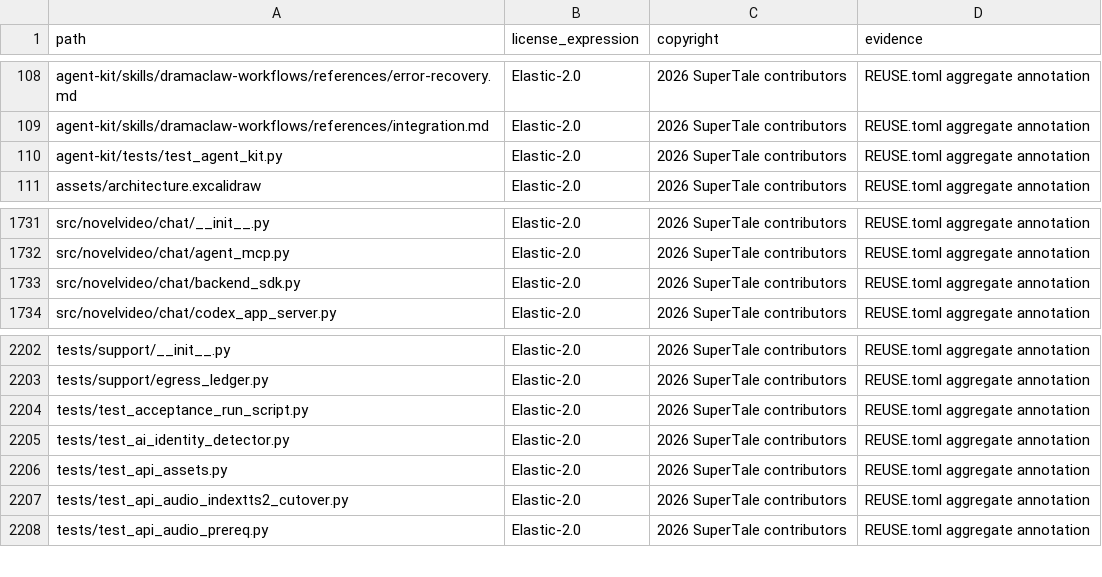
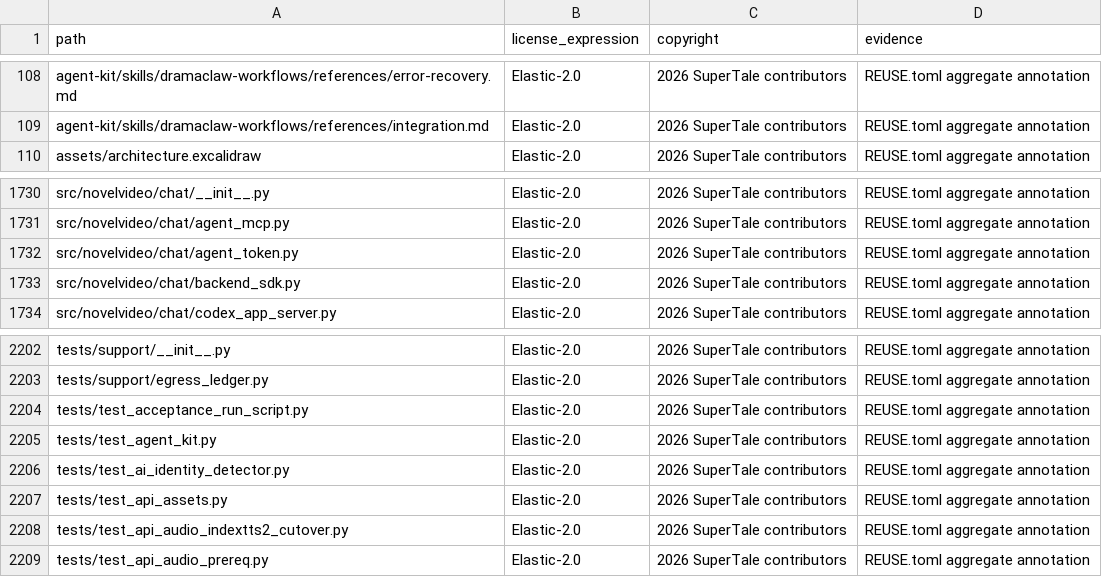
Before and after one commit to Anu206S/dramaclaw, a CSV file: license-inventory.csv, drawn as a sheet; only a part is shown, gaps mark what is left out.

Commit message:
fix(agent-kit): close authentication compatibility gaps
Signed-off-by: tao <tyoang@gmail.com>

```diff
--- a/license-inventory.csv
+++ b/license-inventory.csv
@@ -109,3 +109,2 @@ agent-kit/skills/dramaclaw-workflows/references/error-recovery.md,Elastic-2.0,20
 agent-kit/skills/dramaclaw-workflows/references/integration.md,Elastic-2.0,2026 SuperTale contributors,REUSE.toml aggregate annotation
-agent-kit/tests/test_agent_kit.py,Elastic-2.0,2026 SuperTale contributors,REUSE.toml aggregate annotation
 assets/architecture.excalidraw,Elastic-2.0,2026 SuperTale contributors,REUSE.toml aggregate annotation
@@ -1732,2 +1731,3 @@ src/novelvideo/chat/__init__.py,Elastic-2.0,2026 SuperTale contributors,REUSE.to
 src/novelvideo/chat/agent_mcp.py,Elastic-2.0,2026 SuperTale contributors,REUSE.toml aggregate annotation
+src/novelvideo/chat/agent_token.py,Elastic-2.0,2026 SuperTale contributors,REUSE.toml aggregate annotation
 src/novelvideo/chat/backend_sdk.py,Elastic-2.0,2026 SuperTale contributors,REUSE.toml aggregate annotation
@@ -2204,2 +2204,3 @@ tests/support/egress_ledger.py,Elastic-2.0,2026 SuperTale contributors,REUSE.tom
 tests/test_acceptance_run_script.py,Elastic-2.0,2026 SuperTale contributors,REUSE.toml aggregate annotation
+tests/test_agent_kit.py,Elastic-2.0,2026 SuperTale contributors,REUSE.toml aggregate annotation
 tests/test_ai_identity_detector.py,Elastic-2.0,2026 SuperTale contributors,REUSE.toml aggregate annotation
```
Also changed, not shown: 10 other files.
